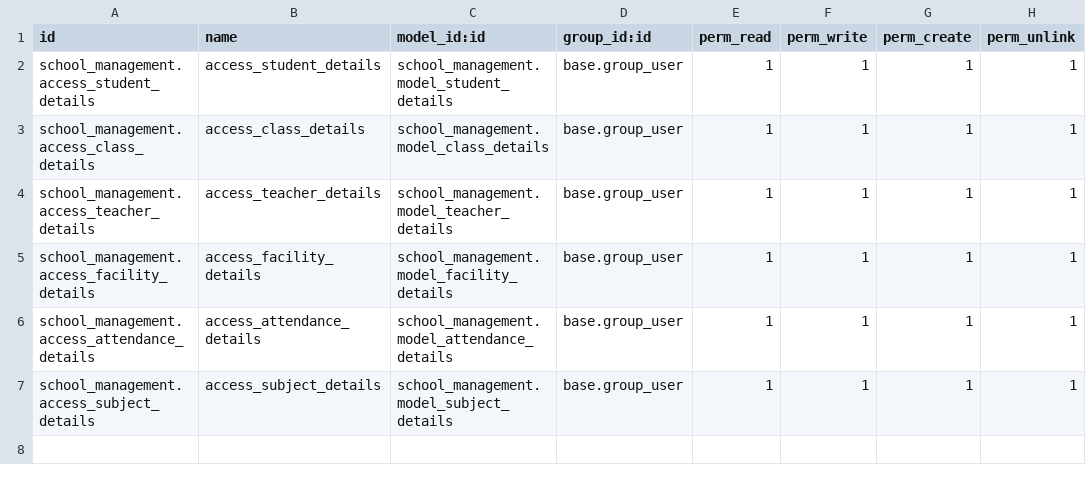
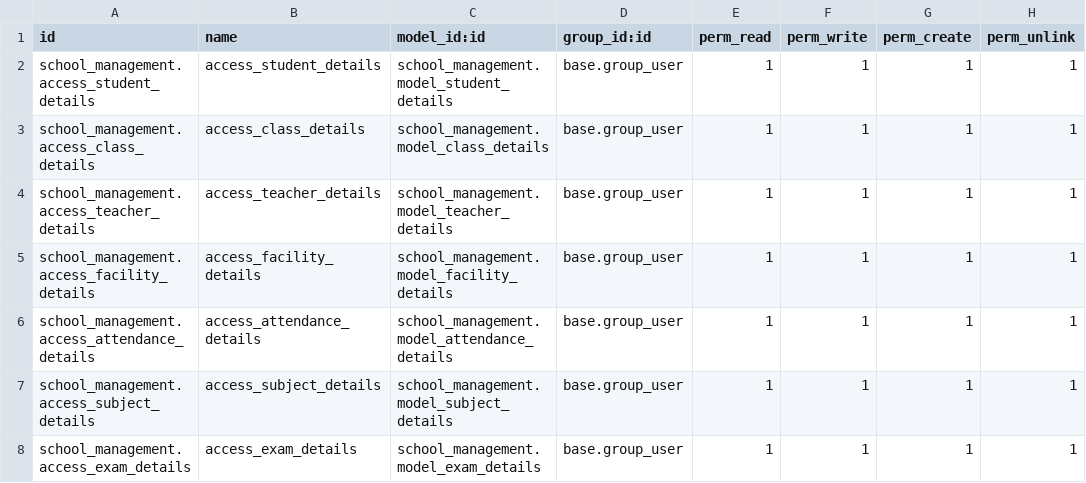
Before and after one commit to bizzappdevtitans/bhakti_sharma, a CSV file: school_management/security/ir.model.access.csv, drawn as a sheet.

Commit message:
Add models and smart buttons with one record

```diff
--- a/school_management/security/ir.model.access.csv
+++ b/school_management/security/ir.model.access.csv
@@ -7 +7,2 @@ school_management.access_attendance_details,access_attendance_details,school_man
 school_management.access_subject_details,access_subject_details,school_management.model_subject_details,base.group_user,1,1,1,1
+school_management.access_exam_details,access_exam_details,school_management.model_exam_details,base.group_user,1,1,1,1
```
Also changed, not shown: 15 other files.
